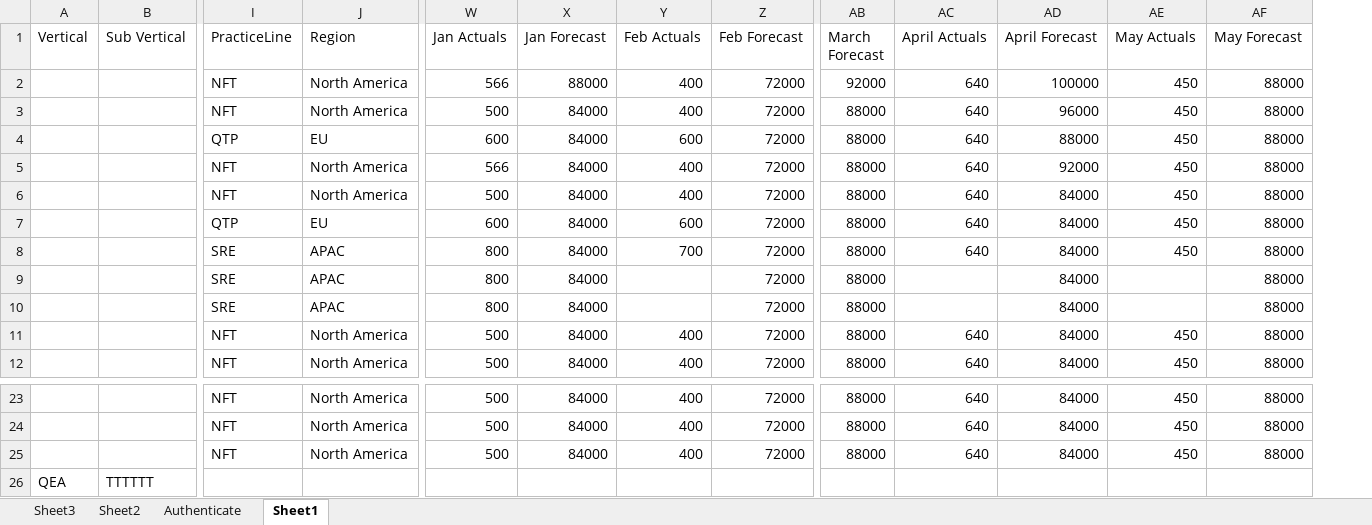
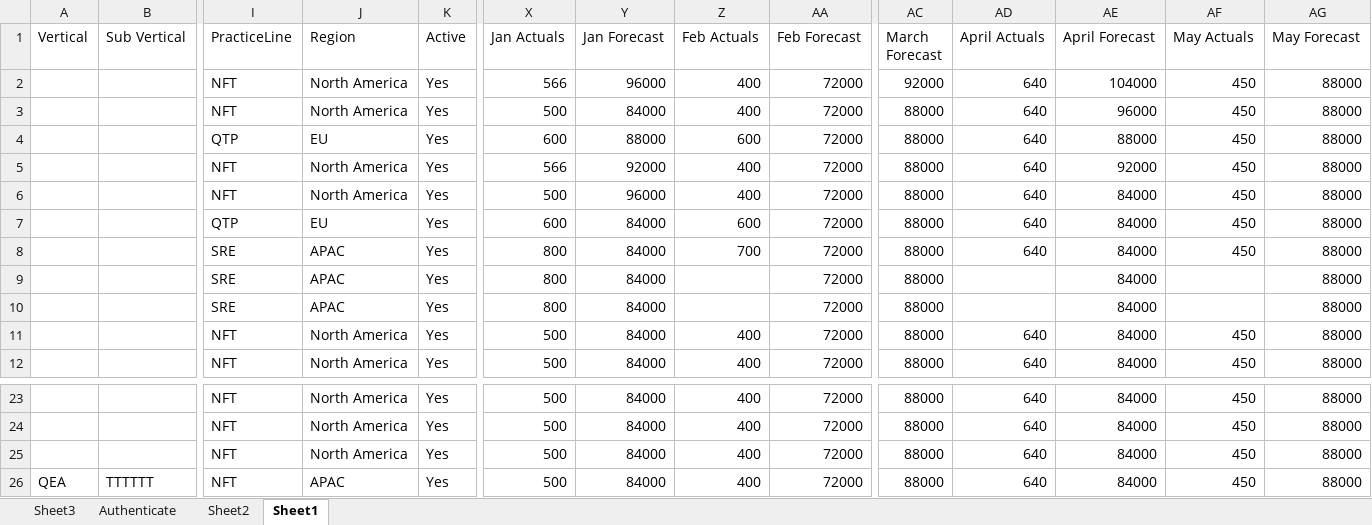
Before and after one commit to PerfTestOps/MyVibe, an Excel workbook: BaseDatasheet.xlsx, sheet Sheet1, drawn as a sheet; only a part is shown, gaps mark what is left out; values as stored, in another font and other column widths than the file's, no borders; removed rows and columns are numbered as before the commit, all else as after; rows hold the shown columns only; the diff names each change by its address in the sheet, - before the commit and + after, or states it on an @@ line.

```diff
--- a/BaseDatasheet.xlsx (sheet Sheet1)
+++ b/BaseDatasheet.xlsx (sheet Sheet1)
@@ sheet tab order changed: Sheet3 | Authenticate | Sheet2 | Sheet1 @@
+column K (Active), rows 2-12: all Yes; rows 23-25: all Yes
-Y2 (Jan Forecast): 88000
+Y2 (Jan Forecast): 96000
-AE2 (April Forecast): 100000
+AE2 (April Forecast): 104000
-Y4 (Jan Forecast): 84000
+Y4 (Jan Forecast): 88000
-Y5 (Jan Forecast): 84000
+Y5 (Jan Forecast): 92000
-Y6 (Jan Forecast): 84000
+Y6 (Jan Forecast): 96000
-row 26: QEA | TTTTTT
+row 26: QEA | TTTTTT | NFT | APAC | Yes | 500 | 84000 | 400 | 72000 | 88000 | 640 | 84000 | 450 | 88000
```
Also changed, not shown: sheet Sheet2, 8 other files.
